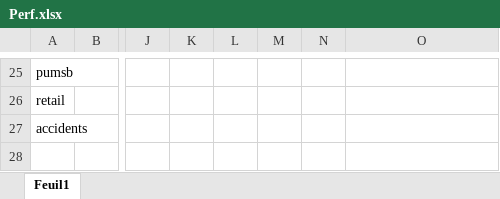
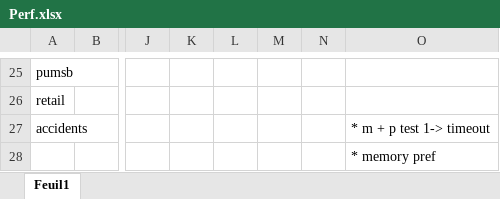
Before and after one commit to louisna/LINGI2364-MiningPattern, an Excel workbook: Project1-Apriori/Perf.xlsx, sheet Feuil1, drawn as a sheet; only a part is shown, gaps mark what is left out; values as stored, in another font and other column widths than the file's, no borders; rows hold the shown columns only; the diff names each change by its address in the sheet, - before the commit and + after, or states it on an @@ line.

Commit message:
test finished

```diff
--- a/Project1-Apriori/Perf.xlsx (sheet Feuil1)
+++ b/Project1-Apriori/Perf.xlsx (sheet Feuil1)
-O27: (empty)
+O27: * m + p test 1-> timeout
+row 28:  |  |  |  |  |  |  | * memory pref
```
Also changed, not shown: 3 other files.
